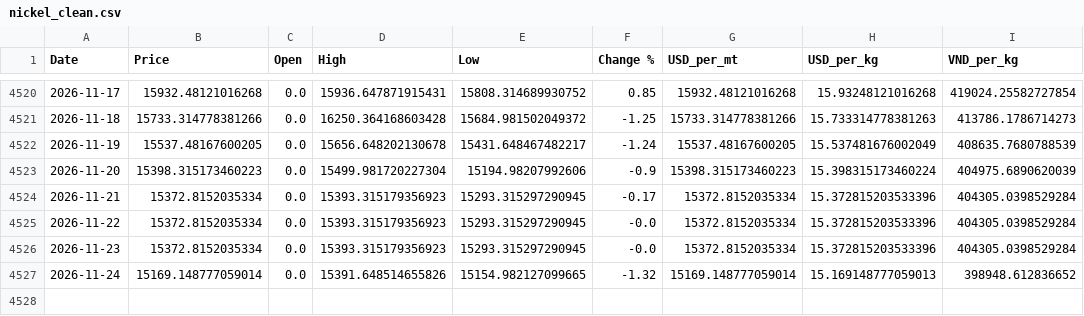
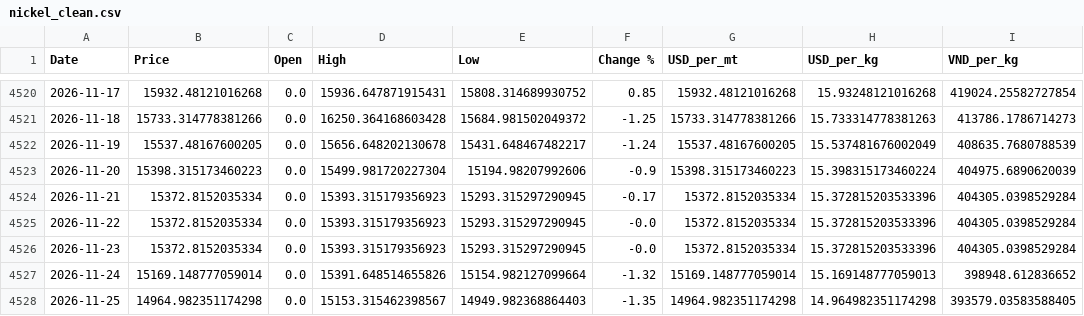
Before and after one commit to jackoer-pro/Metal_tracker, a CSV file: data/nickel_clean.csv, drawn as a sheet; only a part is shown, gaps mark what is left out.

Commit message:
Auto-update: 2026-11-25 — $14.96/kg

```diff
--- a/data/nickel_clean.csv
+++ b/data/nickel_clean.csv
@@ -4526,2 +4526,3 @@ Date,Price,Open,High,Low,Change %,USD_per_mt,USD_per_kg,VND_per_kg
 2026-11-23,15372.8152035334,0.0,15393.315179356923,15293.315297290945,-0.0,15372.8152035334,15.372815203533396,404305.0398529284
-2026-11-24,15169.148777059014,0.0,15391.648514655826,15154.982127099665,-1.32,15169.148777059014,15.169148777059013,398948.612836652
+2026-11-24,15169.148777059014,0.0,15391.648514655826,15154.982127099664,-1.32,15169.148777059014,15.169148777059013,398948.612836652
+2026-11-25,14964.982351174298,0.0,15153.315462398567,14949.982368864403,-1.35,14964.982351174298,14.964982351174298,393579.03583588405
```
